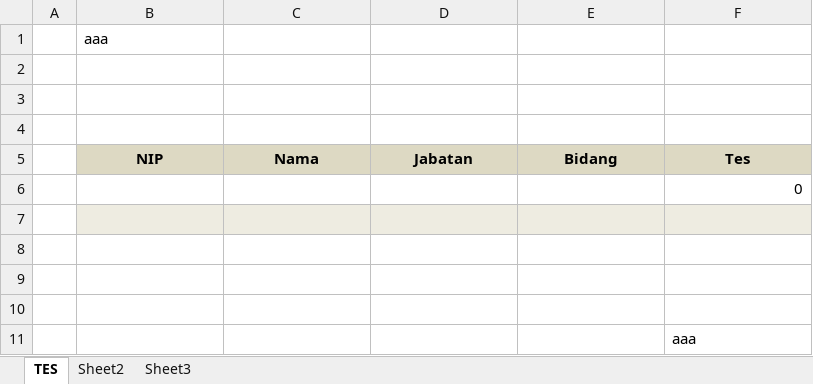
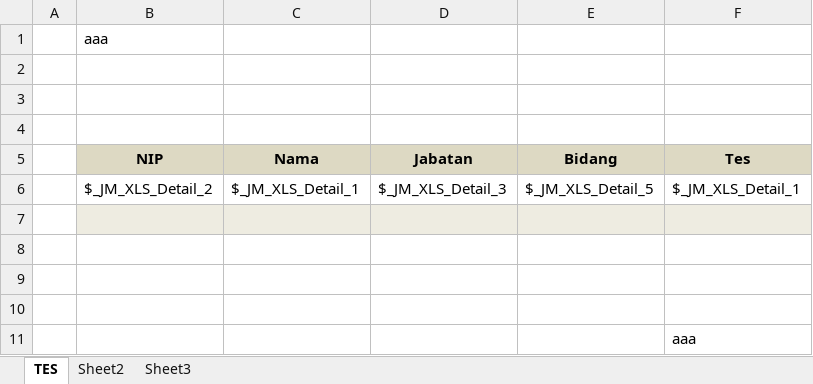
Before and after one commit to jmo0612/Persediaan-PC, an Excel workbook: src/main/resources/raw/tes.xlsx, sheet TES, drawn as a sheet; values as stored, in another font and other column widths than the file's, no borders; removed rows and columns are numbered as before the commit, all else as after; the diff names each change by its address in the sheet, - before the commit and + after, or states it on an @@ line.

```diff
--- a/src/main/resources/raw/tes.xlsx (sheet TES)
+++ b/src/main/resources/raw/tes.xlsx (sheet TES)
-row 6:  |  |  |  |  | 0
+row 6:  | $_JM_XLS_Detail_2 | $_JM_XLS_Detail_1 | $_JM_XLS_Detail_3 | $_JM_XLS_Detail_5 | $_JM_XLS_Detail_1
```
Also changed, not shown: _appData/tes_result.xlsx, 13 other files.
